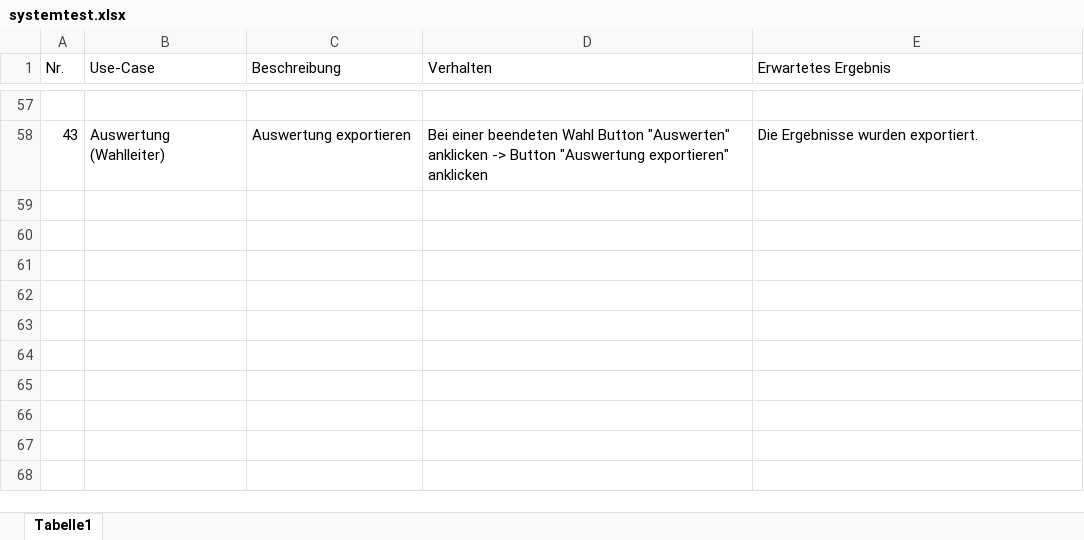
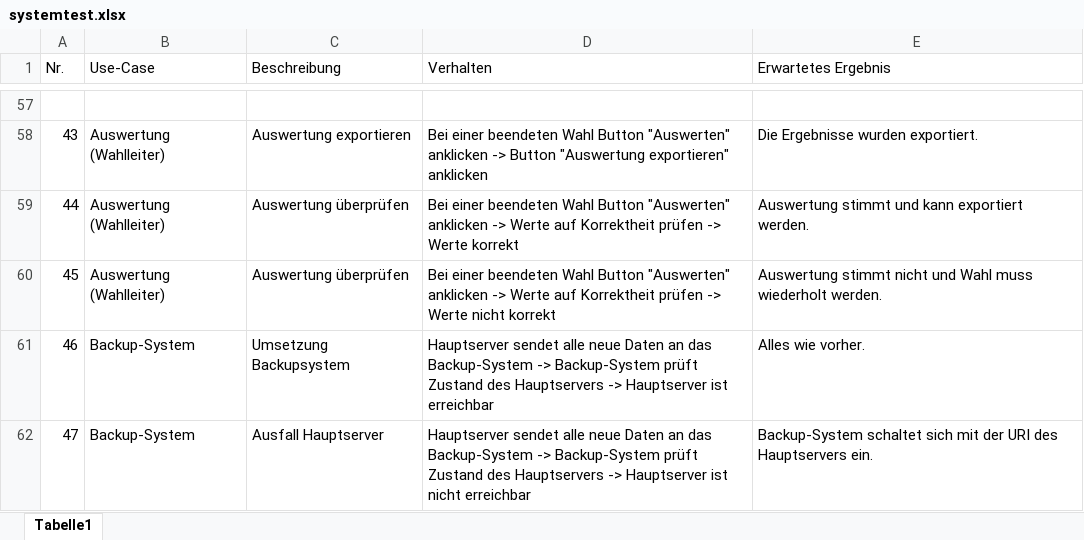
Before and after one commit to yourChoiceHO/Documentation, an Excel workbook: Testdokumente/systemtest.xlsx, sheet Tabelle1, drawn as a sheet; only a part is shown, gaps mark what is left out; values as stored, in another font and other column widths than the file's, no borders; the diff names each change by its address in the sheet, - before the commit and + after, or states it on an @@ line.

Commit message:
updated systemtest

```diff
--- a/Testdokumente/systemtest.xlsx (sheet Tabelle1)
+++ b/Testdokumente/systemtest.xlsx (sheet Tabelle1)
+row 59: 44 | Auswertung (Wahlleiter) | Auswertung überprüfen | Bei einer beendeten Wahl Button "Auswerten" anklicken -> Werte auf Korrektheit prüfen -> Werte korrekt | Auswertung stimmt und kann exportiert werden.
+row 60: 45 | Auswertung (Wahlleiter) | Auswertung überprüfen | Bei einer beendeten Wahl Button "Auswerten" anklicken -> Werte auf Korrektheit prüfen -> Werte nicht korrekt | Auswertung stimmt nicht und Wahl muss wiederholt werden.
+row 61: 46 | Backup-System | Umsetzung Backupsystem | Hauptserver sendet alle neue Daten an das Backup-System -> Backup-System prüft Zustand des Hauptservers -> Hauptserver ist erreichbar | Alles wie vorher.
+row 62: 47 | Backup-System | Ausfall Hauptserver | Hauptserver sendet alle neue Daten an das Backup-System -> Backup-System prüft Zustand des Hauptservers -> Hauptserver ist nicht erreichbar | Backup-System schaltet sich mit der URI des Hauptservers ein.
```
